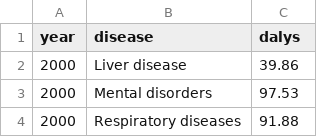
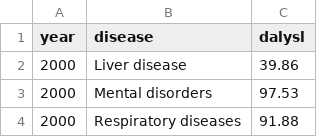
Before and after one commit to merinaben/datavis, a CSV file: diseases.csv, drawn as a sheet; only a part is shown.

Commit message:
Update diseases.csv

```diff
--- a/diseases.csv
+++ b/diseases.csv
@@ -1,2 +1,2 @@
-year,disease,dalys,
+year,disease,dalysl,
 2000,Liver disease,39.86,
```
